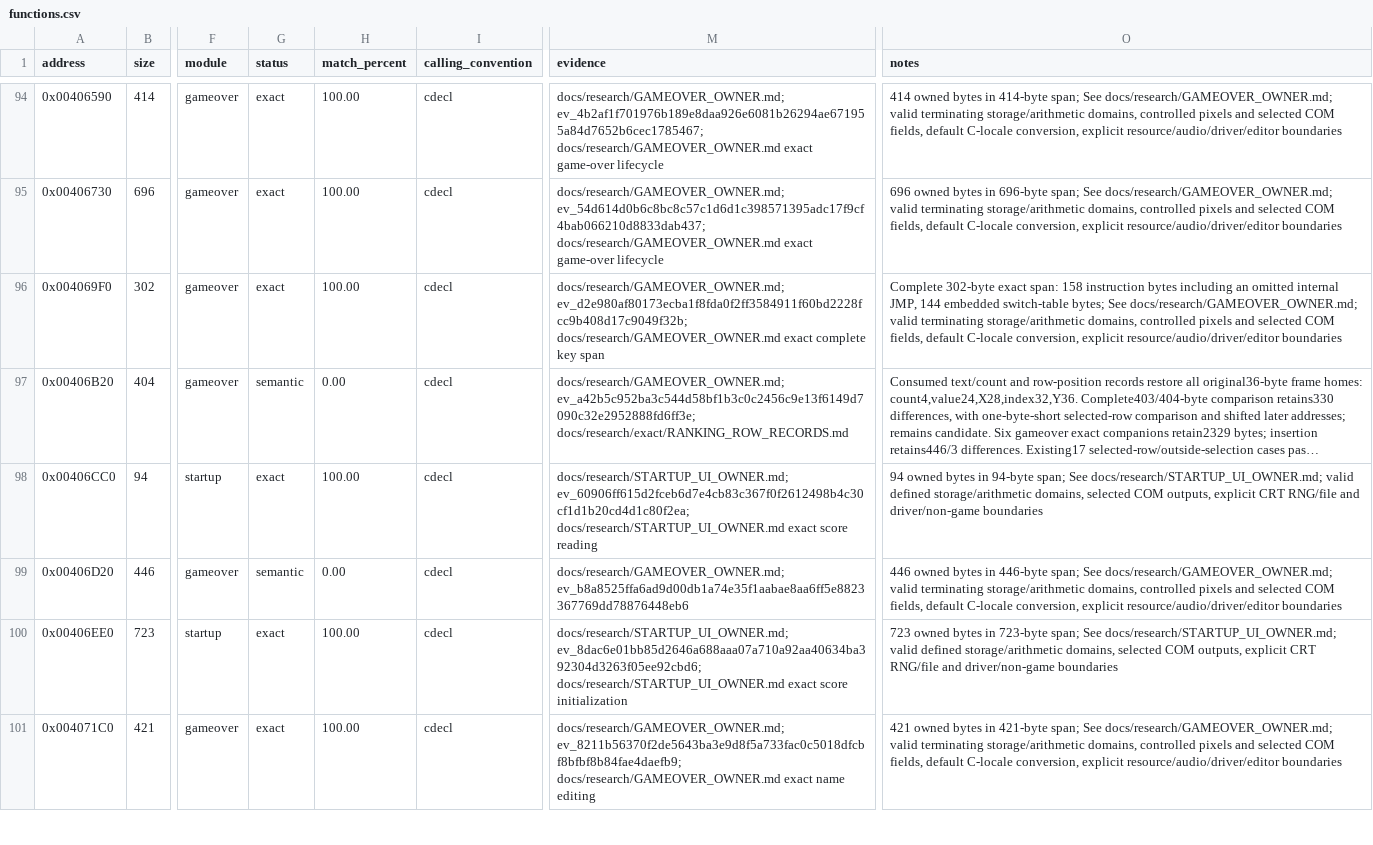
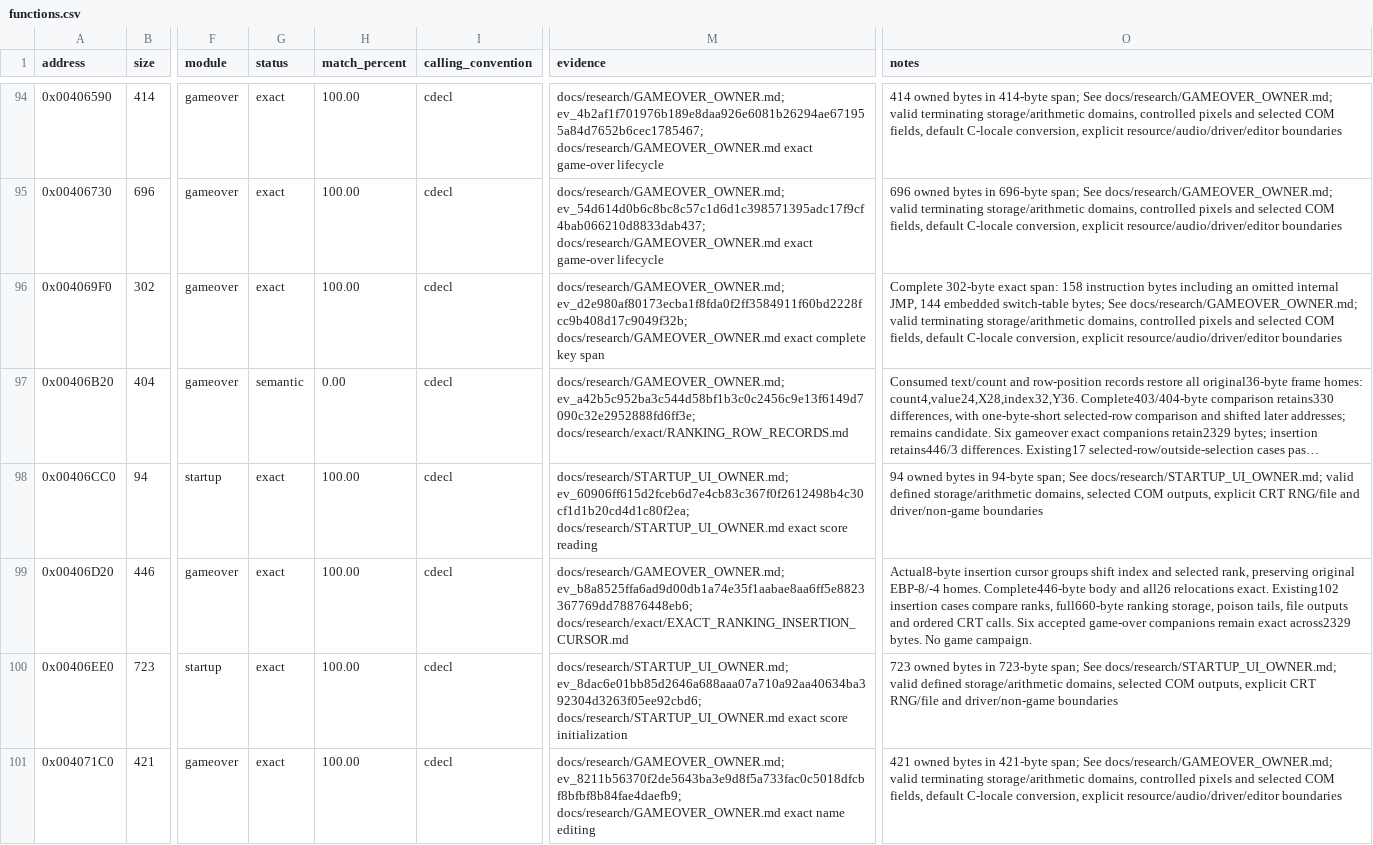
Before and after one commit to N0zoM1z0/dx-ball, a CSV file: config/functions.csv, drawn as a sheet; only a part is shown, gaps mark what is left out; long unchanged cells end in …; the diff names each change by its address in the sheet, - before the commit and + after, or states it on an @@ line.

```diff
--- a/config/functions.csv
+++ b/config/functions.csv
-G99 (status): semantic
+G99 (status): exact
-H99 (match_percent): 0.00
+H99 (match_percent): 100.00
-M99 (evidence): docs/research/GAMEOVER_OWNER.md; ev_b8a8525ffa6ad9d00db1a74e35f1aabae8aa6ff5e8823367769dd78876448eb6
+M99 (evidence): docs/research/GAMEOVER_OWNER.md; ev_b8a8525ffa6ad9d00db1a74e35f1aabae8aa6ff5e8823367769dd78876448eb6; docs/research/exact/EXACT_RANKING_INSERTION_CURSOR.md
-O99 (notes): 446 owned bytes in 446-byte span; See docs/research/GAMEOVER_OWNER.md; valid terminating storage/arithmetic domains, controlled pixels and selected COM fields, default C-locale conversion, explicit resource/audio/driver/editor boundaries
+O99 (notes): Actual8-byte insertion cursor groups shift index and selected rank, preserving original EBP-8/-4 homes. Complete446-byte body and all26 relocations exact. Existing102 insertion cases compare ranks, full660-byte ranking storage, poison tails, file outputs and ordered CRT calls. Six accepted game-over companions remain exact across2329 bytes. No game campaign.
```
Also changed, not shown: config/matches.csv, 10 other files.
